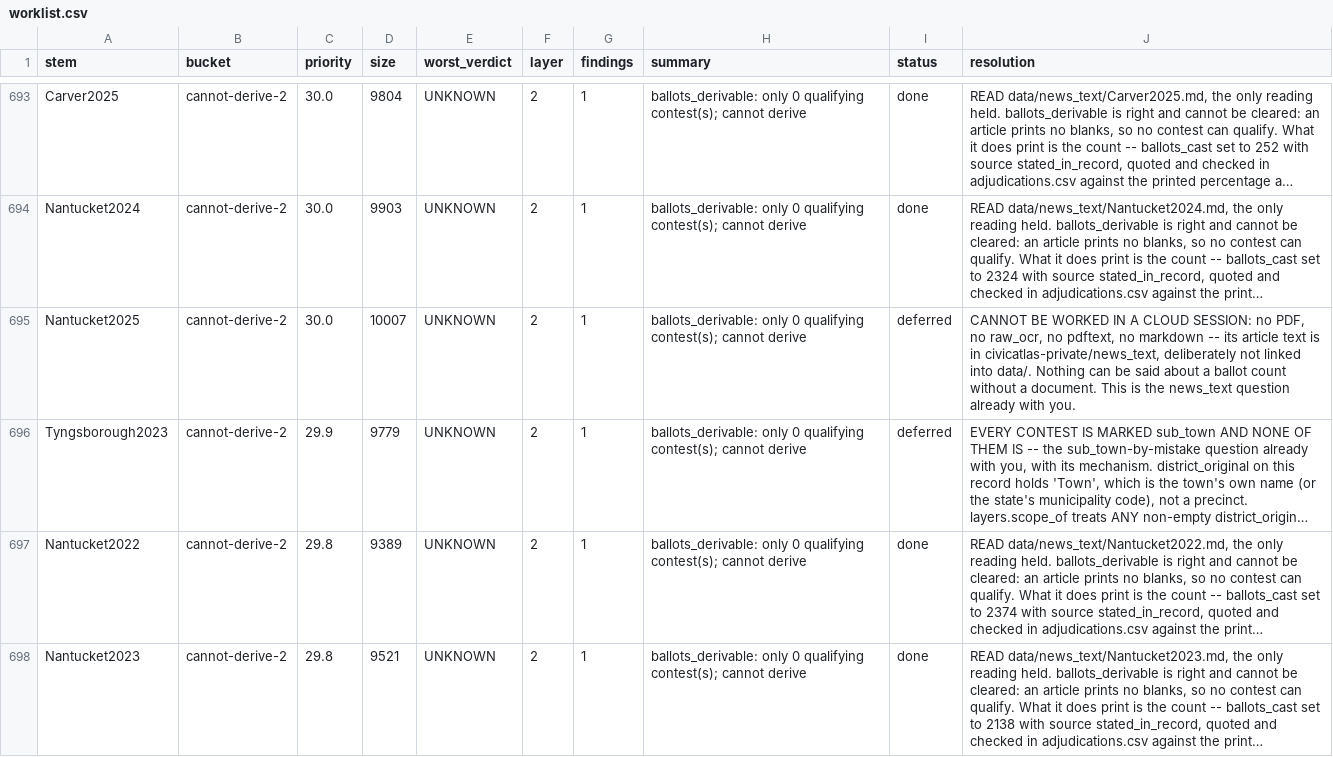
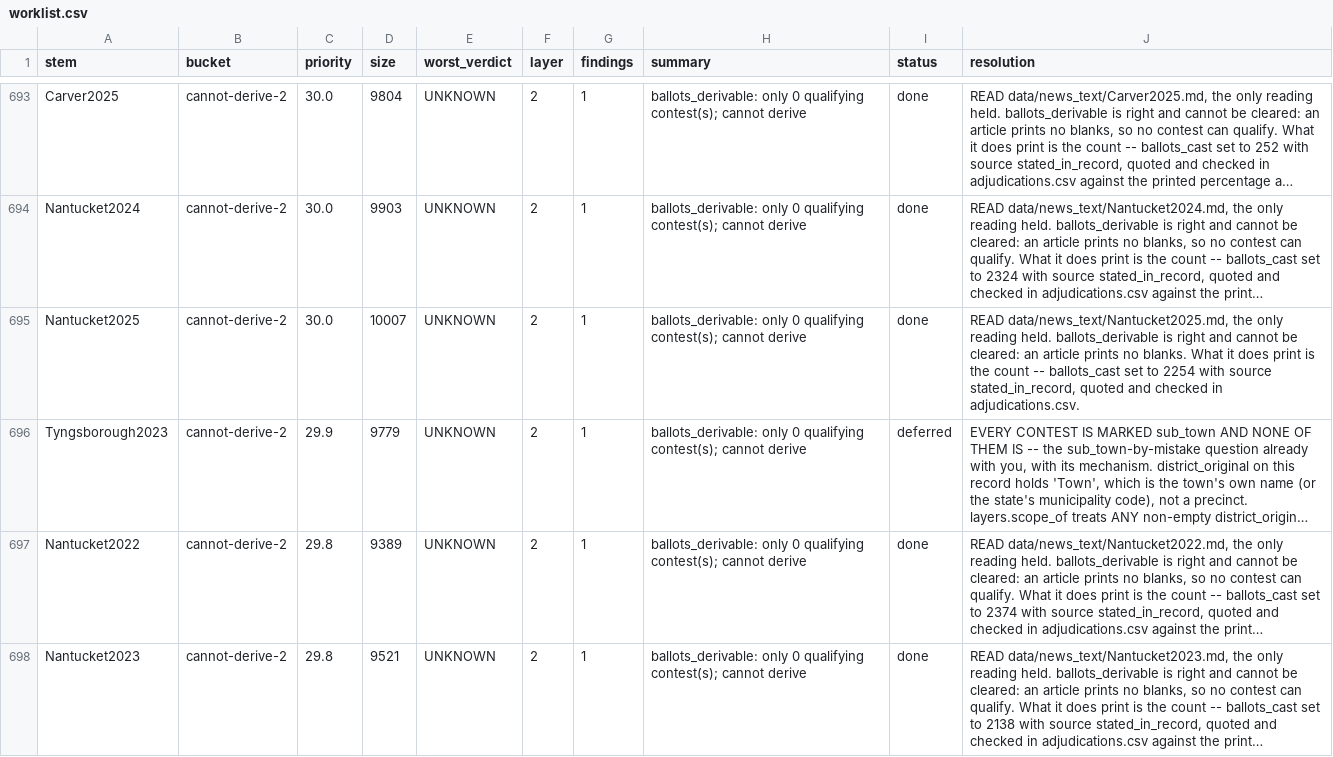
Before and after one commit to JamesNicholsWorley/muni-harvest, a CSV file: qa/worklist.csv, drawn as a sheet; only a part is shown, gaps mark what is left out; long unchanged cells end in …; the diff covers the shown part only; the diff names each change by its address in the sheet, - before the commit and + after, or states it on an @@ line.

```diff
--- a/qa/worklist.csv
+++ b/qa/worklist.csv
-I695 (status): deferred
+I695 (status): done
-J695 (resolution): CANNOT BE WORKED IN A CLOUD SESSION: no PDF, no raw_ocr, no pdftext, no markdown -- its article text is in civicatlas-private/news_text, deliberately not linked into data/. Nothing can be said about a ballot count without a document. This is the news_text question already with you.
+J695 (resolution): READ data/news_text/Nantucket2025.md, the only reading held. ballots_derivable is right and cannot be cleared: an article prints no blanks. What it does print is the count -- ballots_cast set to 2254 with source stated_in_record, quoted and checked in adjudications.csv.
```
Also changed, not shown: 89 edited cells elsewhere in this file, qa/reference/adjudications.csv.
